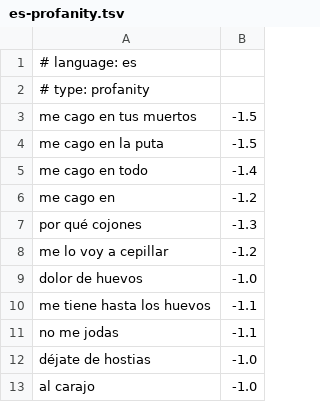
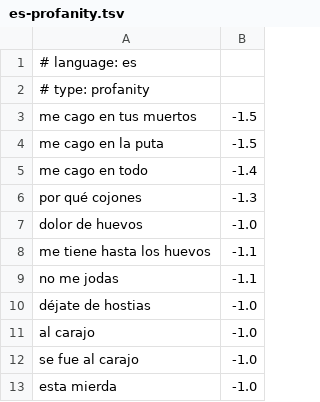
Before and after one commit to frr149/SentimentKit, a TSV file: Sources/SentimentKit/Resources/dictionaries/es-profanity.tsv, drawn as a sheet; only a part is shown; the shorter side is filled out with more unchanged rows; the diff names each change by its address in the sheet, - before the commit and + after, or states it on an @@ line.

```diff
--- a/Sources/SentimentKit/Resources/dictionaries/es-profanity.tsv
+++ b/Sources/SentimentKit/Resources/dictionaries/es-profanity.tsv
-row 6: me cago en | -1.2
-row 8: me lo voy a cepillar | -1.2
```
Also changed, not shown: Sources/SentimentKit/Resources/dictionaries/es-frustration.tsv, Sources/SentimentKit/Resources/dictionaries/es-positive.tsv, 3 other files.
